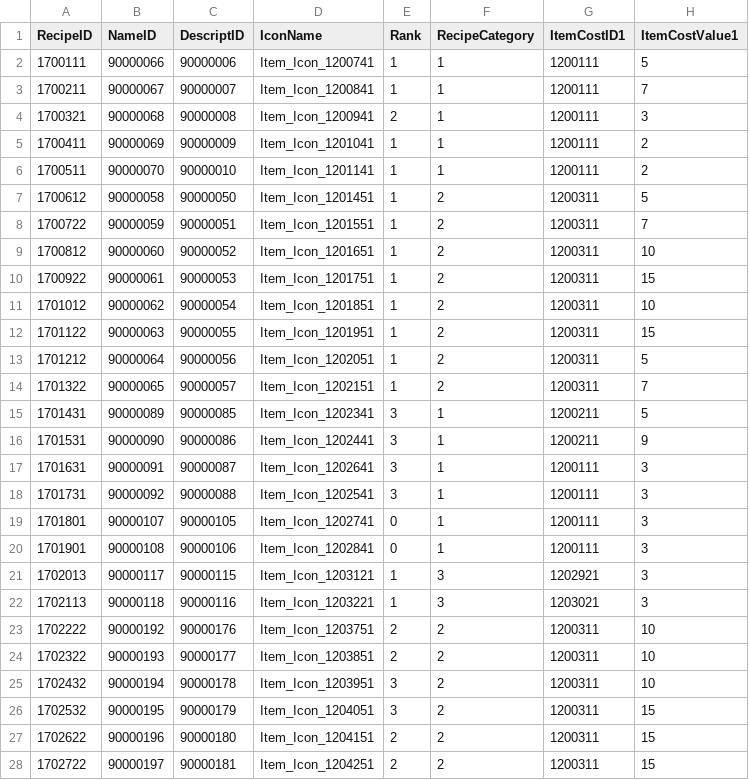
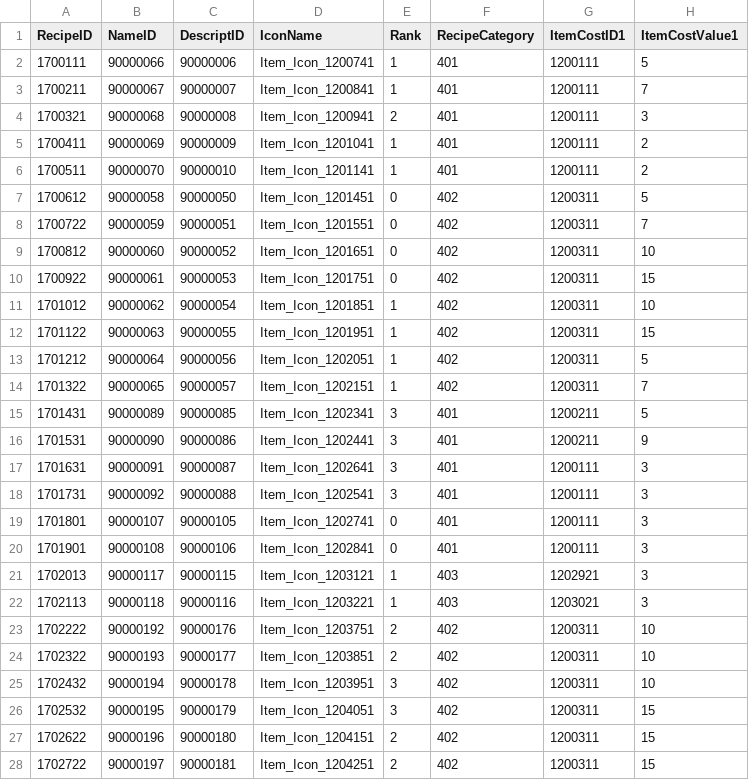
Before and after one commit to KDH1213/SurvivalProject, a CSV file: Assets/Resources/Tables/ItemCreateTable.csv, drawn as a sheet; only a part is shown; the diff covers the shown part only; the diff names each change by its address in the sheet, - before the commit and + after, or states it on an @@ line.

```diff
--- a/Assets/Resources/Tables/ItemCreateTable.csv
+++ b/Assets/Resources/Tables/ItemCreateTable.csv
-F2:F6 (RecipeCategory): 1
+F2:F6 (RecipeCategory): 401
-E7:E10 (Rank): 1
+E7:E10 (Rank): 0
-F7:F14 (RecipeCategory): 2
+F7:F14 (RecipeCategory): 402
-F15:F20 (RecipeCategory): 1
+F15:F20 (RecipeCategory): 401
-F21:F22 (RecipeCategory): 3
+F21:F22 (RecipeCategory): 403
-F23:F28 (RecipeCategory): 2
+F23:F28 (RecipeCategory): 402
```
Also changed, not shown: 10 edited cells elsewhere in this file, Assets/Resources/Tables/ItemTable.csv, 4 other files.
